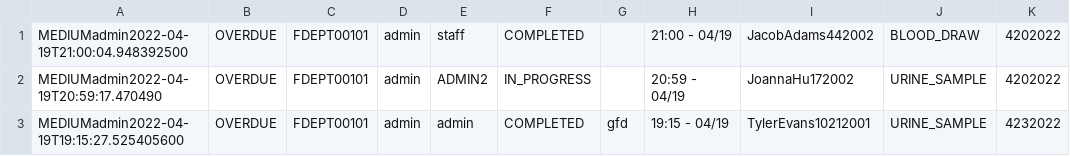
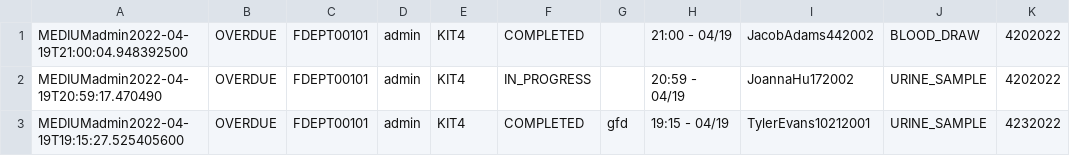
Before and after one commit to CS3733-D22-Team-D/CS3733-D22-Team-D-Application, a CSV file: LabRequest_save.csv, drawn as a sheet.

```diff
--- a/LabRequest_save.csv
+++ b/LabRequest_save.csv
@@ -1,3 +1,3 @@
-MEDIUMadmin2022-04-19T21:00:04.948392500,OVERDUE,FDEPT00101,admin,staff,COMPLETED,,21:00 - 04/19,JacobAdams442002,BLOOD_DRAW,4202022
-MEDIUMadmin2022-04-19T20:59:17.470490,OVERDUE,FDEPT00101,admin,ADMIN2,IN_PROGRESS,,20:59 - 04/19,JoannaHu172002,URINE_SAMPLE,4202022
-MEDIUMadmin2022-04-19T19:15:27.525405600,OVERDUE,FDEPT00101,admin,admin,COMPLETED,gfd,19:15 - 04/19,TylerEvans10212001,URINE_SAMPLE,4232022
+MEDIUMadmin2022-04-19T21:00:04.948392500,OVERDUE,FDEPT00101,admin,KIT4,COMPLETED,,21:00 - 04/19,JacobAdams442002,BLOOD_DRAW,4202022
+MEDIUMadmin2022-04-19T20:59:17.470490,OVERDUE,FDEPT00101,admin,KIT4,IN_PROGRESS,,20:59 - 04/19,JoannaHu172002,URINE_SAMPLE,4202022
+MEDIUMadmin2022-04-19T19:15:27.525405600,OVERDUE,FDEPT00101,admin,KIT4,COMPLETED,gfd,19:15 - 04/19,TylerEvans10212001,URINE_SAMPLE,4232022
```
Also changed, not shown: Accounts_save.csv, 8 other files.
